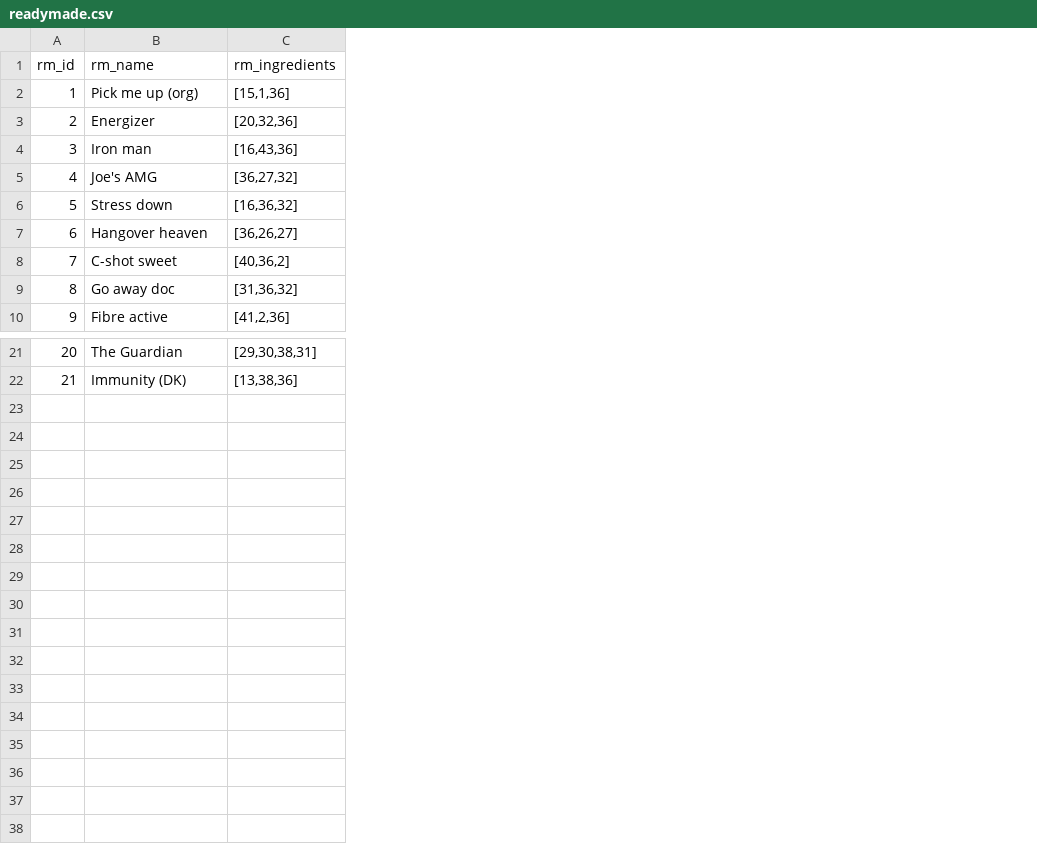
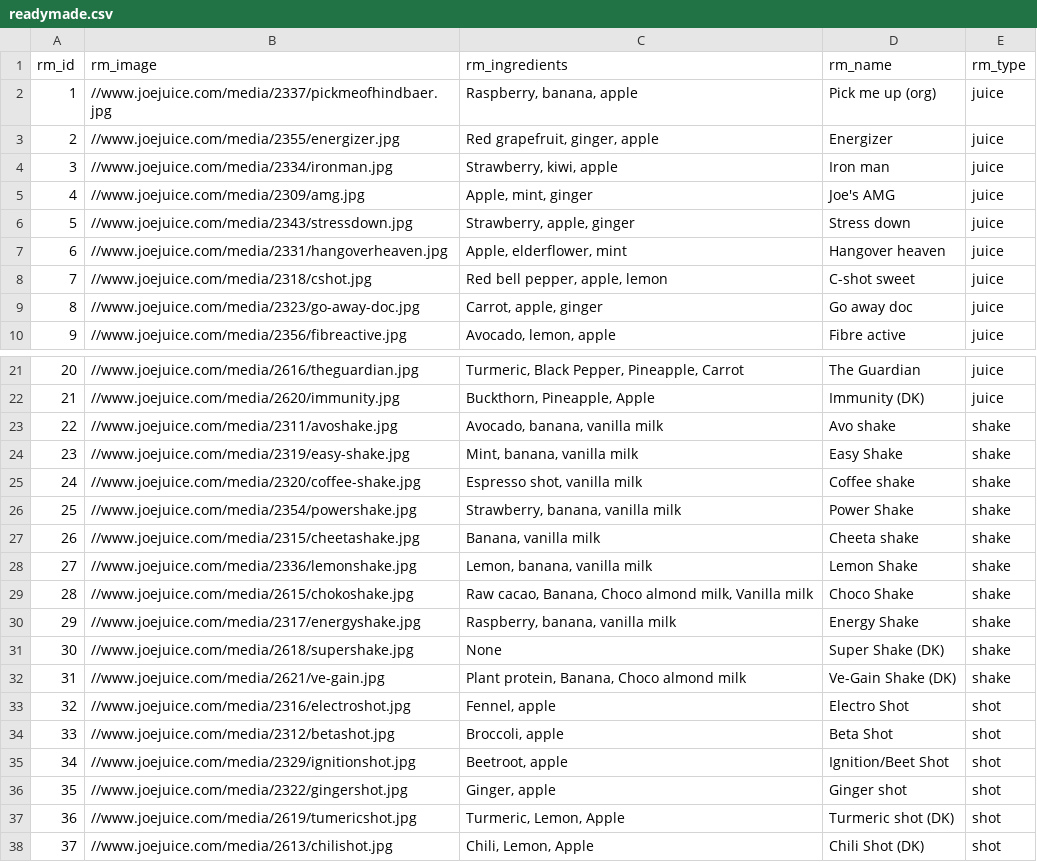
Before and after one commit to JiaqiP/joe-juice-lovers, a CSV file: data/readymade.csv, drawn as a sheet; only a part is shown, gaps mark what is left out; removed rows and columns are numbered as before the commit, all else as after; the diff names each change by its address in the sheet, - before the commit and + after, or states it on an @@ line.

```diff
--- a/data/readymade.csv
+++ b/data/readymade.csv
+column B (rm_image), rows 2-10: //www.joejuice.com/media/2337/pickmeofhindbaer.jpg | //www.joejuice.com/media/2355/energizer.jpg | //www.joejuice.com/media/2334/ironman.jpg | //www.joejuice.com/media/2309/amg.jpg | //www.joejuice.com/media/2343/stressdown.jpg | //www.joejuice.com/media/2331/hangoverheaven.jpg | //www.joejuice.com/media/2318/cshot.jpg | //www.joejuice.com/media/2323/go-away-doc.jpg | //www.joejuice.com/media/2356/fibreactive.jpg; rows 21-22: //www.joejuice.com/media/2616/theguardian.jpg | //www.joejuice.com/media/2620/immunity.jpg
+column C (rm_ingredients), rows 2-10: Raspberry, banana, apple | Red grapefruit, ginger, apple | Strawberry, kiwi, apple | Apple, mint, ginger | Strawberry, apple, ginger | Apple, elderflower, mint | Red bell pepper, apple, lemon | Carrot, apple, ginger | Avocado, lemon, apple; rows 21-22: Turmeric, Black Pepper, Pineapple, Carrot | Buckthorn, Pineapple, Apple
-column C (rm_ingredients), rows 2-10: [15,1,36] | [20,32,36] | [16,43,36] | [36,27,32] | [16,36,32] | [36,26,27] | [40,36,2] | [31,36,32] | [41,2,36]; rows 21-22: [29,30,38,31] | [13,38,36]
+column E (rm_type), rows 2-10: all juice; rows 21-22: juice | juice
+row 23: 22 | //www.joejuice.com/media/2311/avoshake.jpg | Avocado, banana, vanilla milk | Avo shake | shake
+row 24: 23 | //www.joejuice.com/media/2319/easy-shake.jpg | Mint, banana, vanilla milk | Easy Shake | shake
+row 25: 24 | //www.joejuice.com/media/2320/coffee-shake.jpg | Espresso shot, vanilla milk | Coffee shake | shake
+row 26: 25 | //www.joejuice.com/media/2354/powershake.jpg | Strawberry, banana, vanilla milk | Power Shake | shake
+row 27: 26 | //www.joejuice.com/media/2315/cheetashake.jpg | Banana, vanilla milk | Cheeta shake | shake
+row 28: 27 | //www.joejuice.com/media/2336/lemonshake.jpg | Lemon, banana, vanilla milk | Lemon Shake | shake
+row 29: 28 | //www.joejuice.com/media/2615/chokoshake.jpg | Raw cacao, Banana, Choco almond milk, Vanilla milk | Choco Shake | shake
+row 30: 29 | //www.joejuice.com/media/2317/energyshake.jpg | Raspberry, banana, vanilla milk | Energy Shake | shake
+row 31: 30 | //www.joejuice.com/media/2618/supershake.jpg | None | Super Shake (DK) | shake
+row 32: 31 | //www.joejuice.com/media/2621/ve-gain.jpg | Plant protein, Banana, Choco almond milk | Ve-Gain Shake (DK) | shake
+row 33: 32 | //www.joejuice.com/media/2316/electroshot.jpg | Fennel, apple | Electro Shot | shot
+row 34: 33 | //www.joejuice.com/media/2312/betashot.jpg | Broccoli, apple | Beta Shot | shot
+row 35: 34 | //www.joejuice.com/media/2329/ignitionshot.jpg | Beetroot, apple | Ignition/Beet Shot | shot
+row 36: 35 | //www.joejuice.com/media/2322/gingershot.jpg | Ginger, apple | Ginger shot | shot
+row 37: 36 | //www.joejuice.com/media/2619/tumericshot.jpg | Turmeric, Lemon, Apple | Turmeric shot (DK) | shot
+row 38: 37 | //www.joejuice.com/media/2613/chilishot.jpg | Chili, Lemon, Apple | Chili Shot (DK) | shot
```
Also changed, not shown: 8 other files.
